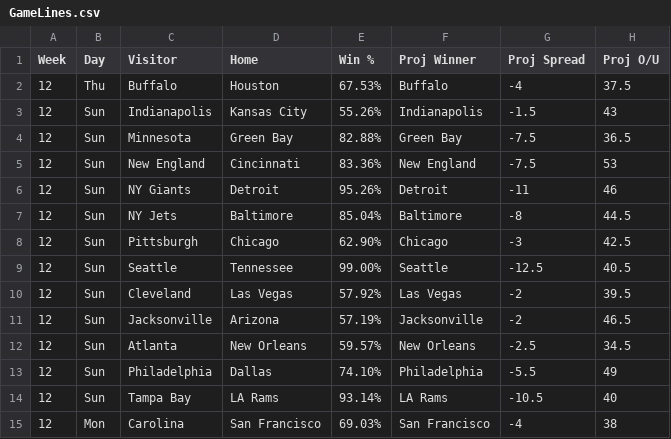
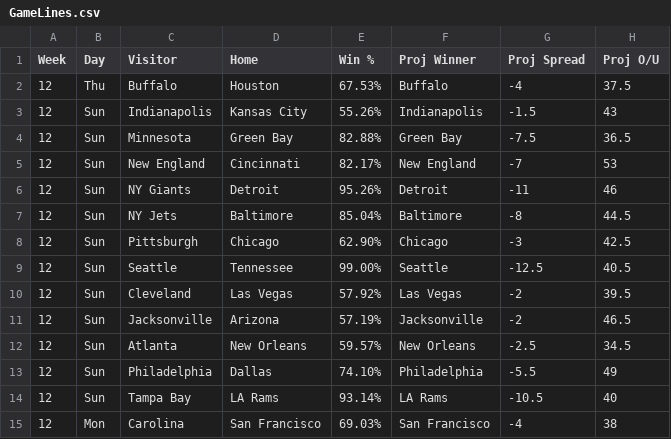
Before and after one commit to KevinBrumaghin/HitRateBets, a CSV file: GameLines.csv, drawn as a sheet.

Commit message:
Update GameLines.csv

```diff
--- a/GameLines.csv
+++ b/GameLines.csv
@@ -4,3 +4,3 @@ Week,Day,Visitor,Home,Win %,Proj Winner,Proj Spread,Proj O/U
 12,Sun,Minnesota,Green Bay,82.88%,Green Bay,-7.5,36.5
-12,Sun,New England,Cincinnati,83.36%,New England,-7.5,53
+12,Sun,New England,Cincinnati,82.17%,New England,-7,53
 12,Sun,NY Giants,Detroit,95.26%,Detroit,-11,46
```
